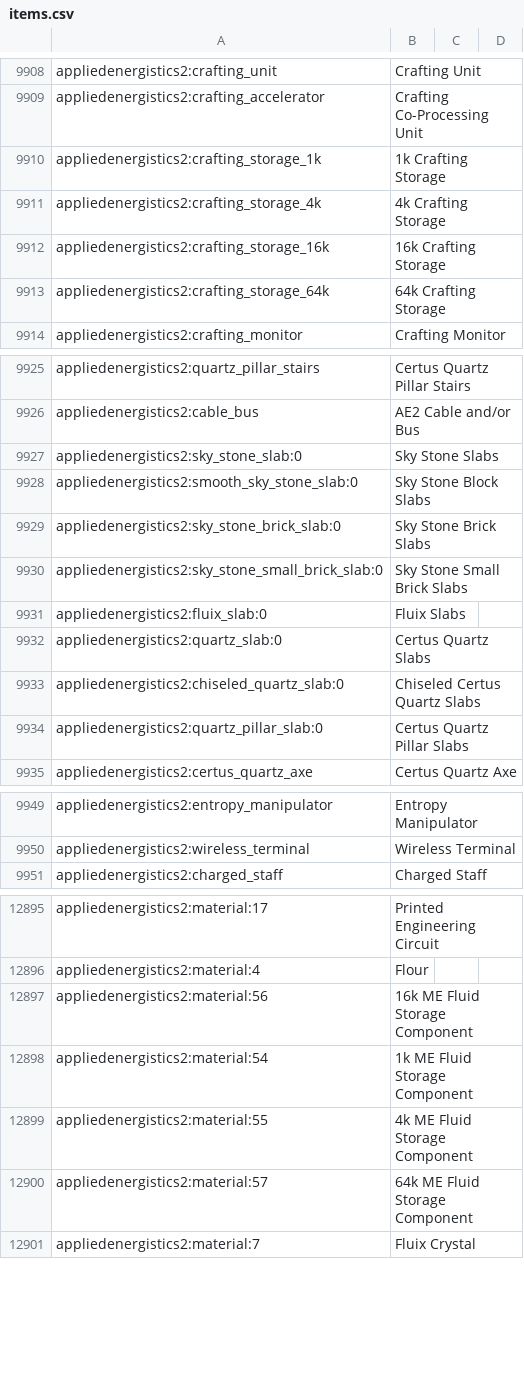
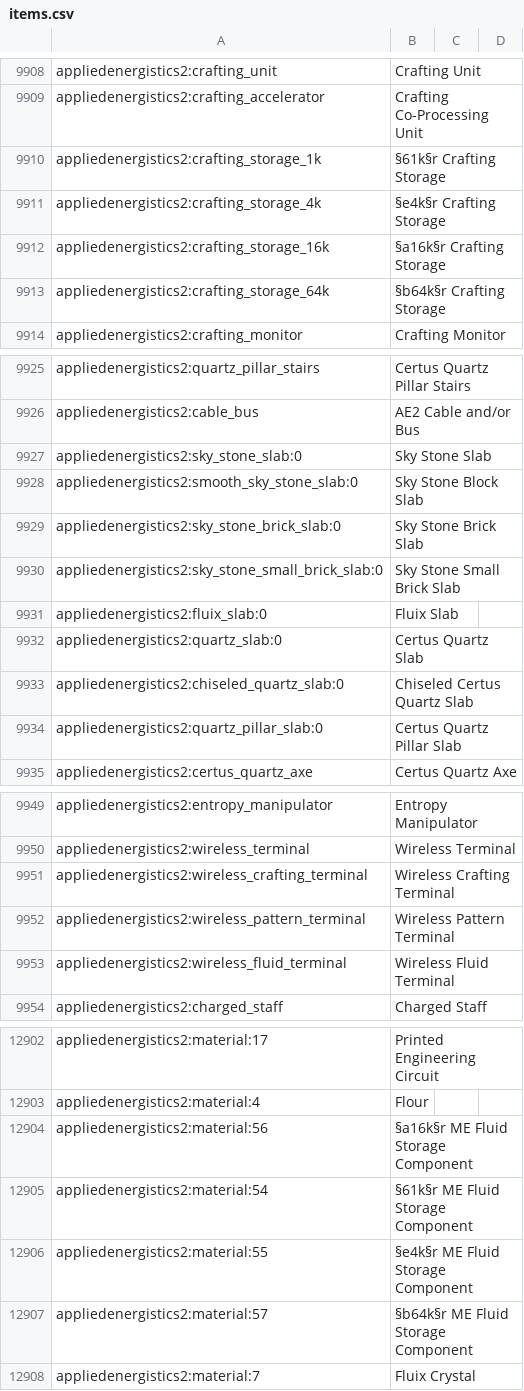
Before and after one commit to voroxity/Living-Nightmare, a CSV file: config/AppliedEnergistics2/items.csv, drawn as a sheet; only a part is shown, gaps mark what is left out; the diff covers the shown part only.

```diff
--- a/config/AppliedEnergistics2/items.csv
+++ b/config/AppliedEnergistics2/items.csv
@@ -9909,6 +9909,6 @@ appliedenergistics2:crafting_unit, Crafting Unit
 appliedenergistics2:crafting_accelerator, Crafting Co-Processing Unit
-appliedenergistics2:crafting_storage_1k, 1k Crafting Storage
-appliedenergistics2:crafting_storage_4k, 4k Crafting Storage
-appliedenergistics2:crafting_storage_16k, 16k Crafting Storage
-appliedenergistics2:crafting_storage_64k, 64k Crafting Storage
+appliedenergistics2:crafting_storage_1k, §61k§r Crafting Storage
+appliedenergistics2:crafting_storage_4k, §e4k§r Crafting Storage
+appliedenergistics2:crafting_storage_16k, §a16k§r Crafting Storage
+appliedenergistics2:crafting_storage_64k, §b64k§r Crafting Storage
 appliedenergistics2:crafting_monitor, Crafting Monitor
@@ -9926,10 +9926,10 @@ appliedenergistics2:quartz_pillar_stairs, Certus Quartz Pillar Stairs
 appliedenergistics2:cable_bus, AE2 Cable and/or Bus
-appliedenergistics2:sky_stone_slab:0, Sky Stone Slabs
-appliedenergistics2:smooth_sky_stone_slab:0, Sky Stone Block Slabs
-appliedenergistics2:sky_stone_brick_slab:0, Sky Stone Brick Slabs
-appliedenergistics2:sky_stone_small_brick_slab:0, Sky Stone Small Brick Slabs
-appliedenergistics2:fluix_slab:0, Fluix Slabs
-appliedenergistics2:quartz_slab:0, Certus Quartz Slabs
-appliedenergistics2:chiseled_quartz_slab:0, Chiseled Certus Quartz Slabs
-appliedenergistics2:quartz_pillar_slab:0, Certus Quartz Pillar Slabs
+appliedenergistics2:sky_stone_slab:0, Sky Stone Slab
+appliedenergistics2:smooth_sky_stone_slab:0, Sky Stone Block Slab
+appliedenergistics2:sky_stone_brick_slab:0, Sky Stone Brick Slab
+appliedenergistics2:sky_stone_small_brick_slab:0, Sky Stone Small Brick Slab
+appliedenergistics2:fluix_slab:0, Fluix Slab
+appliedenergistics2:quartz_slab:0, Certus Quartz Slab
+appliedenergistics2:chiseled_quartz_slab:0, Chiseled Certus Quartz Slab
+appliedenergistics2:quartz_pillar_slab:0, Certus Quartz Pillar Slab
 appliedenergistics2:certus_quartz_axe, Certus Quartz Axe
@@ -9950,2 +9950,5 @@ appliedenergistics2:entropy_manipulator, Entropy Manipulator
 appliedenergistics2:wireless_terminal, Wireless Terminal
+appliedenergistics2:wireless_crafting_terminal, Wireless Crafting Terminal
+appliedenergistics2:wireless_pattern_terminal, Wireless Pattern Terminal
+appliedenergistics2:wireless_fluid_terminal, Wireless Fluid Terminal
 appliedenergistics2:charged_staff, Charged Staff
@@ -12896,6 +12903,6 @@ appliedenergistics2:material:17, Printed Engineering Circuit
 appliedenergistics2:material:4, Flour
-appliedenergistics2:material:56, 16k ME Fluid Storage Component
-appliedenergistics2:material:54, 1k ME Fluid Storage Component
-appliedenergistics2:material:55, 4k ME Fluid Storage Component
-appliedenergistics2:material:57, 64k ME Fluid Storage Component
+appliedenergistics2:material:56, §a16k§r ME Fluid Storage Component
+appliedenergistics2:material:54, §61k§r ME Fluid Storage Component
+appliedenergistics2:material:55, §e4k§r ME Fluid Storage Component
+appliedenergistics2:material:57, §b64k§r ME Fluid Storage Component
 appliedenergistics2:material:7, Fluix Crystal
```
Also changed, not shown: 8 added rows, 54 moved rows and 18 edited cells elsewhere in this file, 3 other files.
